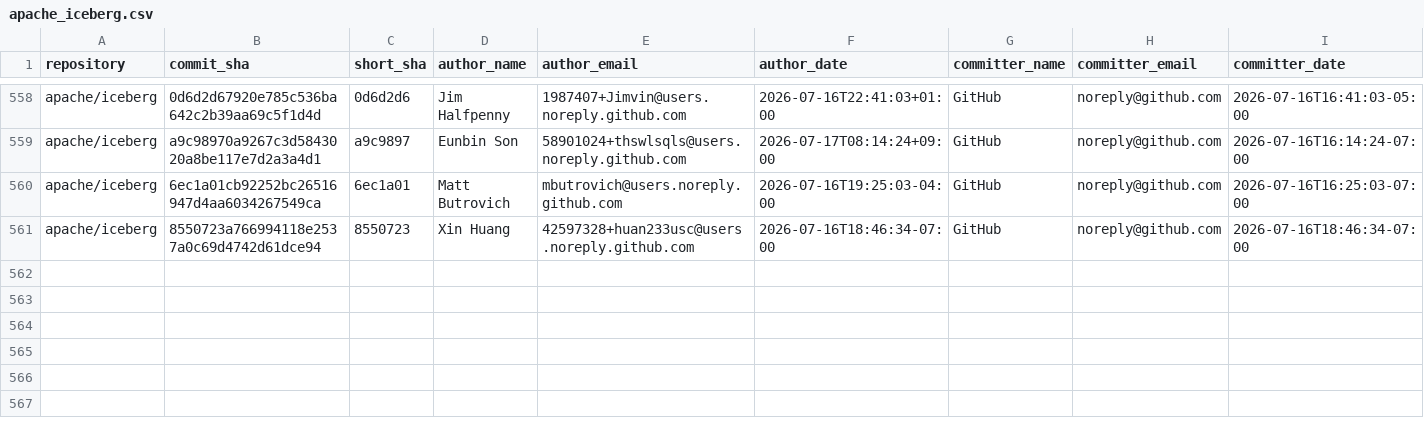
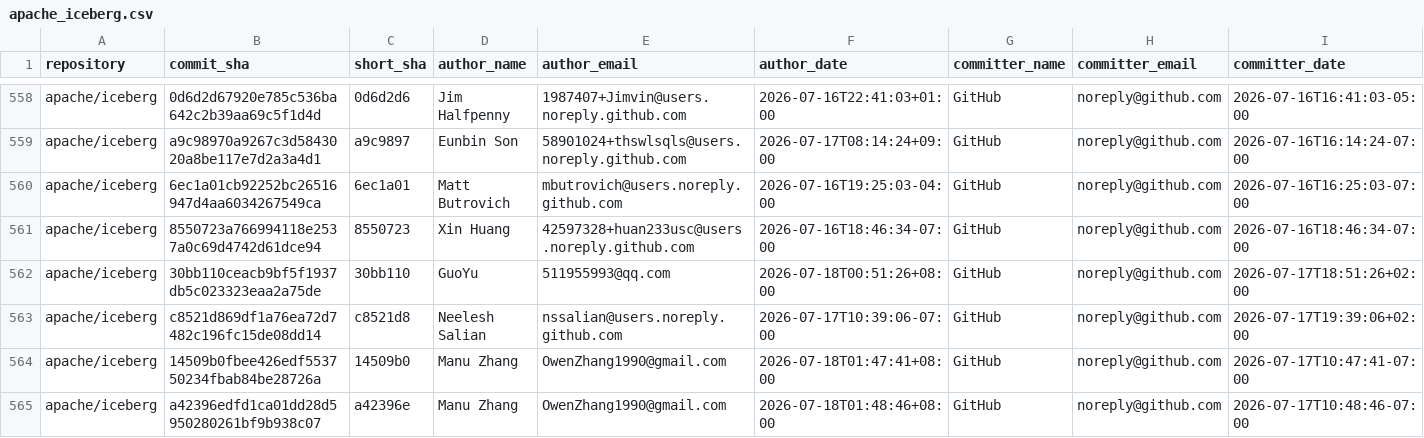
Before and after one commit to kevinjqliu/iceberg-activity-tracker, a CSV file: data/commits/apache_iceberg.csv, drawn as a sheet; only a part is shown, gaps mark what is left out; rows hold the shown columns only; the diff covers the shown part only; the diff names each change by its address in the sheet, - before the commit and + after, or states it on an @@ line.

```diff
--- a/data/commits/apache_iceberg.csv
+++ b/data/commits/apache_iceberg.csv
+row 562: apache/iceberg | 30bb110ceacb9bf5f1937db5c023323eaa2a75de | 30bb110 | GuoYu | 511955993@qq.com | 2026-07-18T00:51:26+08:00 | GitHub | noreply@github.com | 2026-07-17T18:51:26+02:00
+row 563: apache/iceberg | c8521d869df1a76ea72d7482c196fc15de08dd14 | c8521d8 | Neelesh Salian | nssalian@users.noreply.github.com | 2026-07-17T10:39:06-07:00 | GitHub | noreply@github.com | 2026-07-17T19:39:06+02:00
+row 564: apache/iceberg | 14509b0fbee426edf553750234fbab84be28726a | 14509b0 | Manu Zhang | OwenZhang1990@gmail.com | 2026-07-18T01:47:41+08:00 | GitHub | noreply@github.com | 2026-07-17T10:47:41-07:00
+row 565: apache/iceberg | a42396edfd1ca01dd28d5950280261bf9b938c07 | a42396e | Manu Zhang | OwenZhang1990@gmail.com | 2026-07-18T01:48:46+08:00 | GitHub | noreply@github.com | 2026-07-17T10:48:46-07:00
```
Also changed, not shown: 4 added rows elsewhere in this file, data/commits/apache_iceberg_go.csv, 1 other file.
